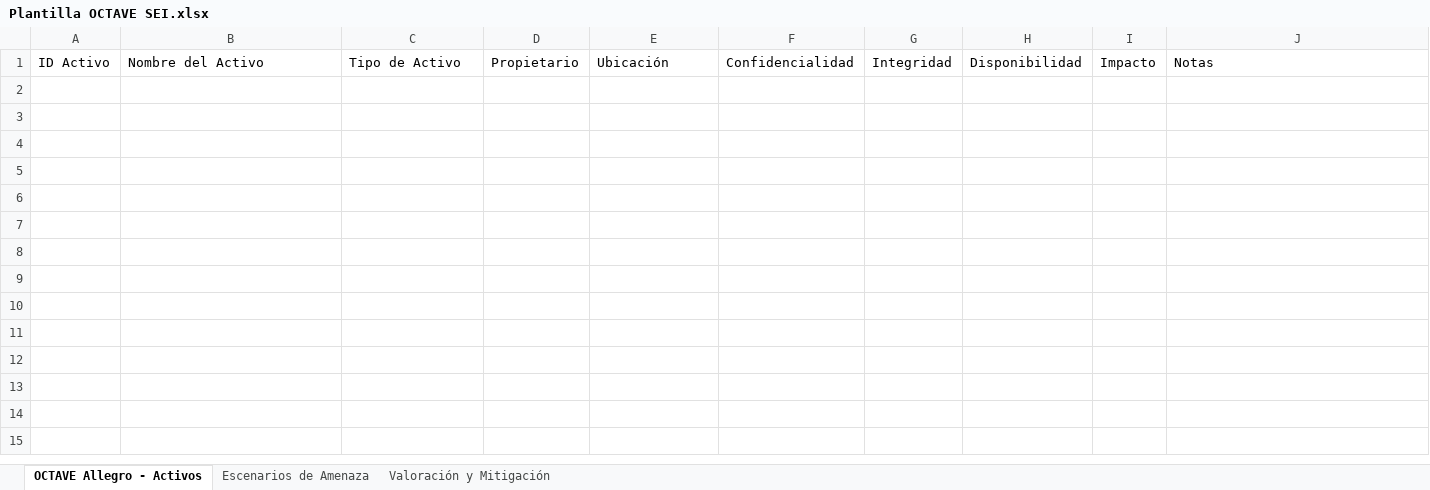
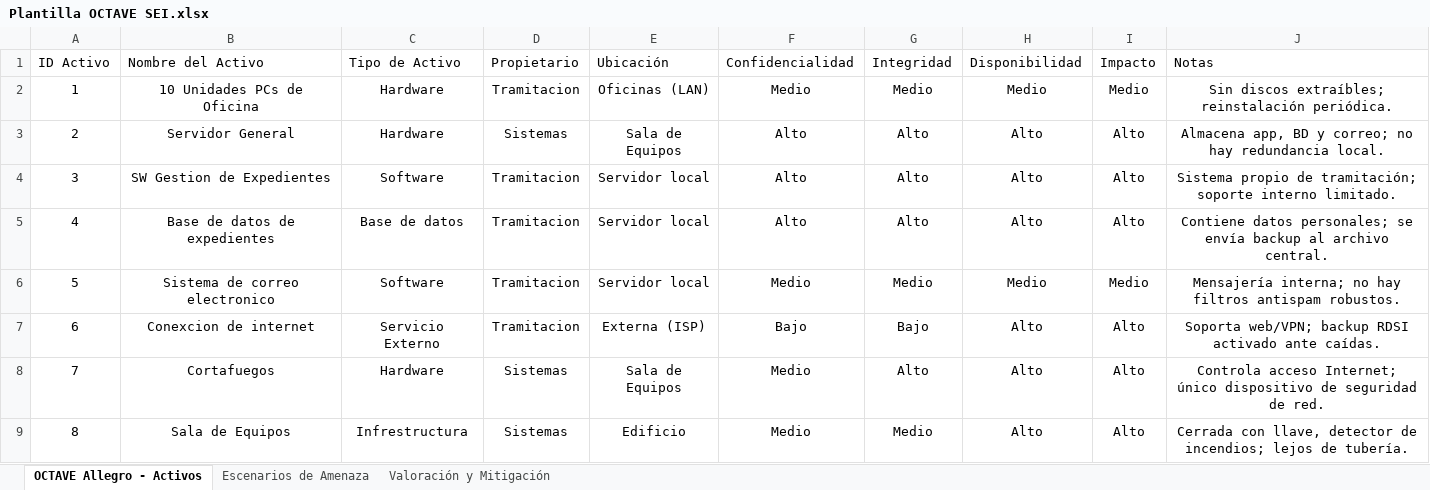
Before and after one commit to toonchavez8/Unir-Notes, an Excel workbook: Maestría-Ingeniería-de-Software/04-CiberSeguridad-web/Actividades/Actividad-01/Plantilla OCTAVE SEI.xlsx, sheet OCTAVE Allegro - Activos, drawn as a sheet; values as stored, in another font and other column widths than the file's, no borders; table styles not drawn; the diff names each change by its address in the sheet, - before the commit and + after, or states it on an @@ line.

Commit message:
vault backup: 2025-11-17 18:02:51

```diff
--- a/Maestría-Ingeniería-de-Software/04-CiberSeguridad-web/Actividades/Actividad-01/Plantilla OCTAVE SEI.xlsx (sheet OCTAVE Allegro - Activos)
+++ b/Maestría-Ingeniería-de-Software/04-CiberSeguridad-web/Actividades/Actividad-01/Plantilla OCTAVE SEI.xlsx (sheet OCTAVE Allegro - Activos)
+row 2: 1 | 10 Unidades PCs de Oficina | Hardware | Tramitacion | Oficinas (LAN) | Medio | Medio | Medio | Medio | Sin discos extraíbles; reinstalación periódica.
+row 3: 2 | Servidor General | Hardware | Sistemas | Sala de Equipos | Alto | Alto | Alto | Alto | Almacena app, BD y correo; no hay redundancia local.
+row 4: 3 | SW Gestion de Expedientes | Software | Tramitacion | Servidor local | Alto | Alto | Alto | Alto | Sistema propio de tramitación; soporte interno limitado.
+row 5: 4 | Base de datos de expedientes | Base de datos | Tramitacion | Servidor local | Alto | Alto | Alto | Alto | Contiene datos personales; se envía backup al archivo central.
+row 6: 5 | Sistema de correo electronico | Software | Tramitacion | Servidor local | Medio | Medio | Medio | Medio | Mensajería interna; no hay filtros antispam robustos.
+row 7: 6 | Conexcion de internet | Servicio Externo | Tramitacion | Externa (ISP) | Bajo | Bajo | Alto | Alto | Soporta web/VPN; backup RDSI activado ante caídas.
+row 8: 7 | Cortafuegos | Hardware | Sistemas | Sala de Equipos | Medio | Alto | Alto | Alto | Controla acceso Internet; único dispositivo de seguridad de red.
+row 9: 8 | Sala de Equipos | Infrestructura | Sistemas | Edificio | Medio | Medio | Alto | Alto | Cerrada con llave, detector de incendios; lejos de tubería.
```
Also changed, not shown: sheet Escenarios de Amenaza, sheet Valoración y Mitigación, 19 other files.
